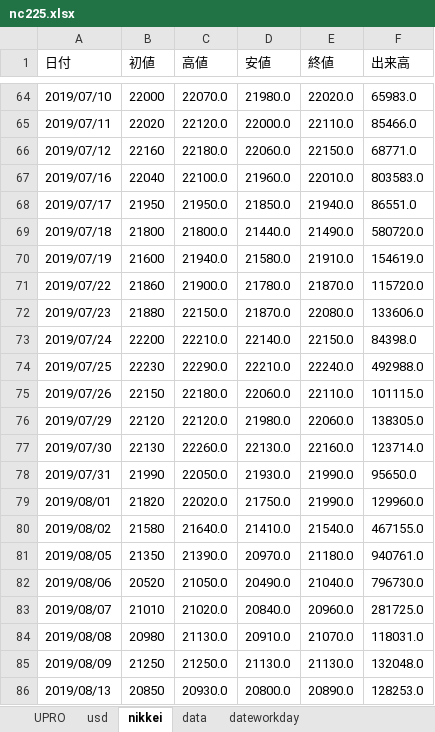
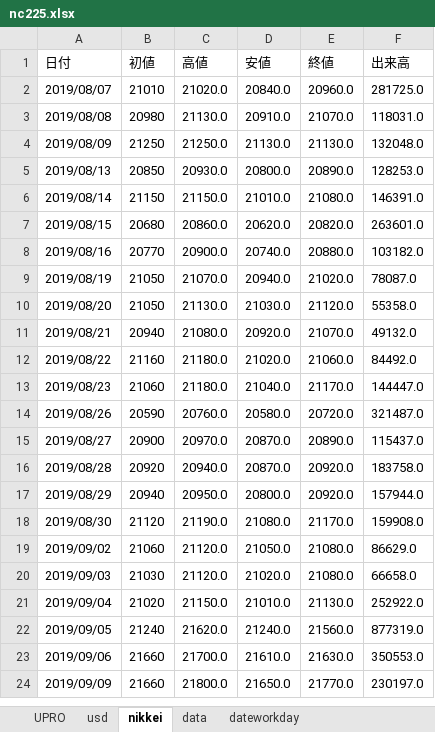
Before and after one commit to BEROCHLU/headless-scraping, an Excel workbook: xlsx/nc225.xlsx, sheet nikkei, drawn as a sheet; only a part is shown, gaps mark what is left out; the shorter side is filled out with more unchanged rows; values as stored, in another font and other column widths than the file's, no borders; removed rows and columns are numbered as before the commit, all else as after; the diff covers the shown part only; the diff names each change by its address in the sheet, - before the commit and + after, or states it on an @@ line.

```diff
--- a/xlsx/nc225.xlsx (sheet nikkei)
+++ b/xlsx/nc225.xlsx (sheet nikkei)
-row 64: 2019/07/10 | 22000 | 22070.0 | 21980.0 | 22020.0 | 65983.0
-row 65: 2019/07/11 | 22020 | 22120.0 | 22000.0 | 22110.0 | 85466.0
-row 66: 2019/07/12 | 22160 | 22180.0 | 22060.0 | 22150.0 | 68771.0
-row 67: 2019/07/16 | 22040 | 22100.0 | 21960.0 | 22010.0 | 803583.0
-row 68: 2019/07/17 | 21950 | 21950.0 | 21850.0 | 21940.0 | 86551.0
-row 69: 2019/07/18 | 21800 | 21800.0 | 21440.0 | 21490.0 | 580720.0
-row 70: 2019/07/19 | 21600 | 21940.0 | 21580.0 | 21910.0 | 154619.0
-row 71: 2019/07/22 | 21860 | 21900.0 | 21780.0 | 21870.0 | 115720.0
-row 72: 2019/07/23 | 21880 | 22150.0 | 21870.0 | 22080.0 | 133606.0
-row 73: 2019/07/24 | 22200 | 22210.0 | 22140.0 | 22150.0 | 84398.0
-row 74: 2019/07/25 | 22230 | 22290.0 | 22210.0 | 22240.0 | 492988.0
-row 75: 2019/07/26 | 22150 | 22180.0 | 22060.0 | 22110.0 | 101115.0
-row 76: 2019/07/29 | 22120 | 22120.0 | 21980.0 | 22060.0 | 138305.0
-row 77: 2019/07/30 | 22130 | 22260.0 | 22130.0 | 22160.0 | 123714.0
-row 78: 2019/07/31 | 21990 | 22050.0 | 21930.0 | 21990.0 | 95650.0
-row 79: 2019/08/01 | 21820 | 22020.0 | 21750.0 | 21990.0 | 129960.0
-row 80: 2019/08/02 | 21580 | 21640.0 | 21410.0 | 21540.0 | 467155.0
-row 81: 2019/08/05 | 21350 | 21390.0 | 20970.0 | 21180.0 | 940761.0
-row 82: 2019/08/06 | 20520 | 21050.0 | 20490.0 | 21040.0 | 796730.0
```
Also changed, not shown: 81 added rows, 62 removed rows and 4 edited cells elsewhere in this sheet, sheet UPRO, sheet data, sheet usd.
